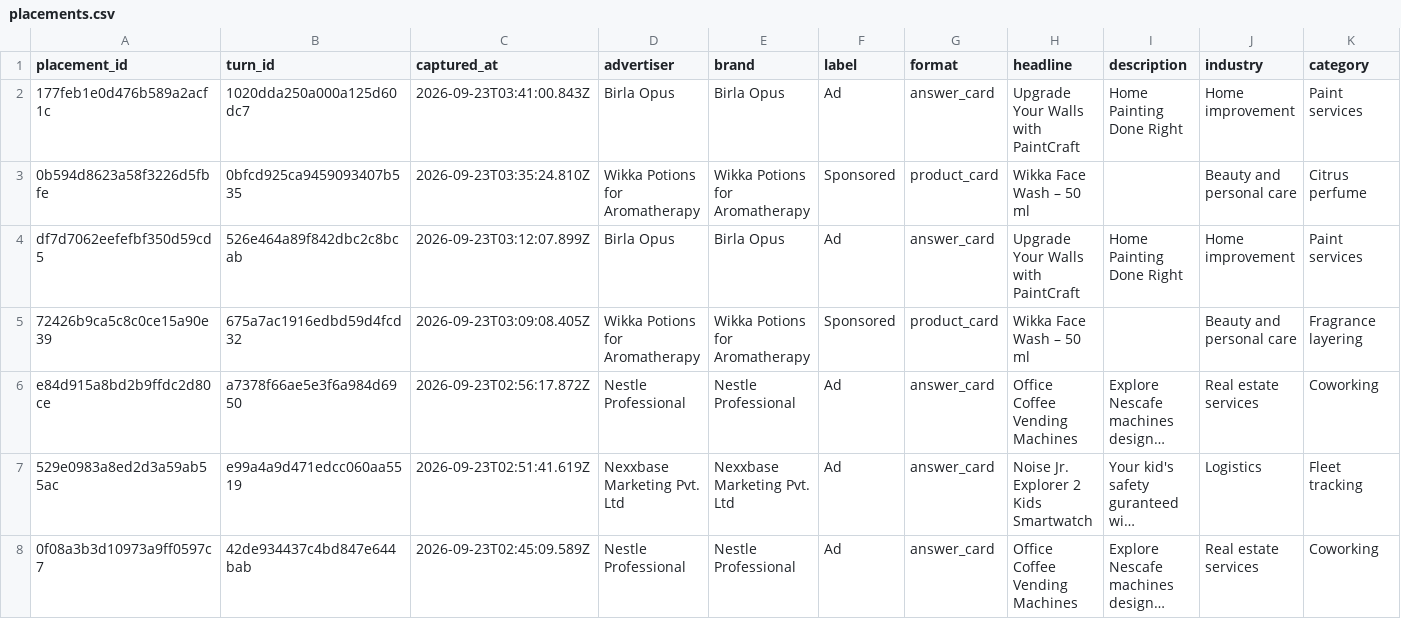
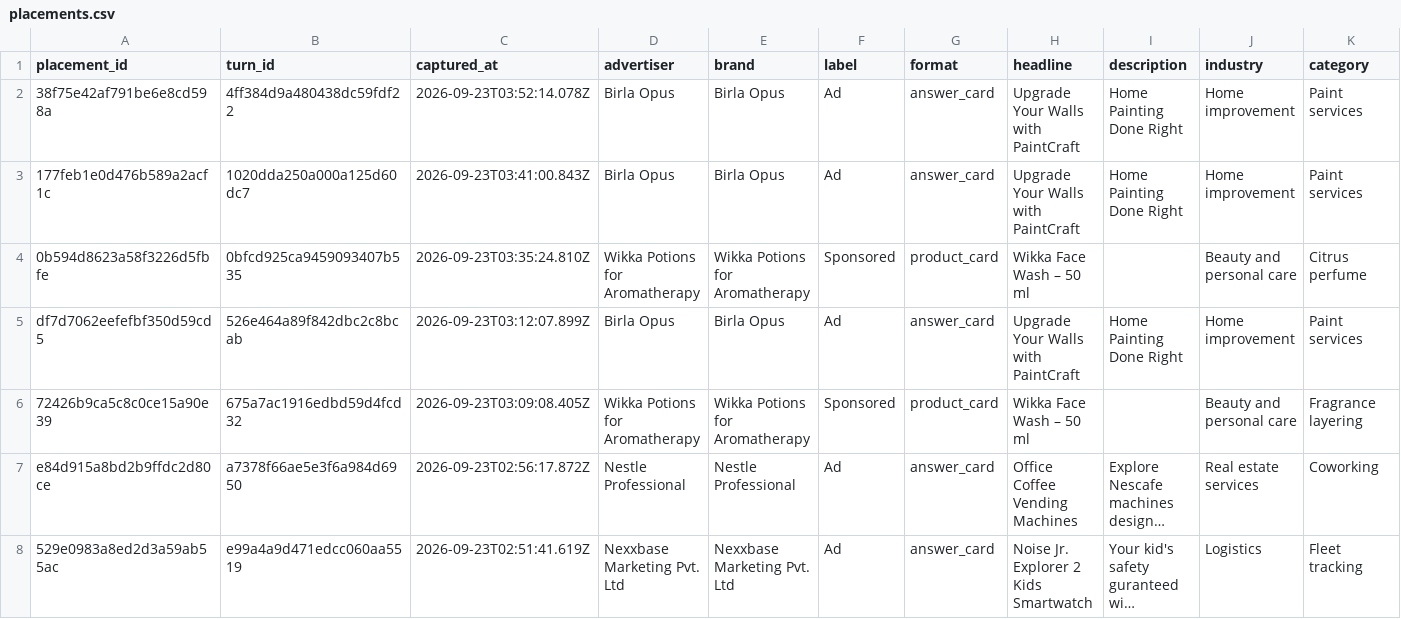
Before and after one commit to viren040/chatgpt-ads-library, a CSV file: placements.csv, drawn as a sheet; only a part is shown; the shorter side is filled out with more unchanged rows; long unchanged cells end in …; rows hold the shown columns only; the diff names each change by its address in the sheet, - before the commit and + after, or states it on an @@ line.

```diff
--- a/placements.csv
+++ b/placements.csv
+row 2: 38f75e42af791be6e8cd598a | 4ff384d9a480438dc59fdf22 | 2026-09-23T03:52:14.078Z | Birla Opus | Birla Opus | Ad | answer_card | Upgrade Your Walls with PaintCraft | Home Painting Done Right | Home improvement | Paint services
```
Also changed, not shown: prompt-observations.csv, 7 other files.
